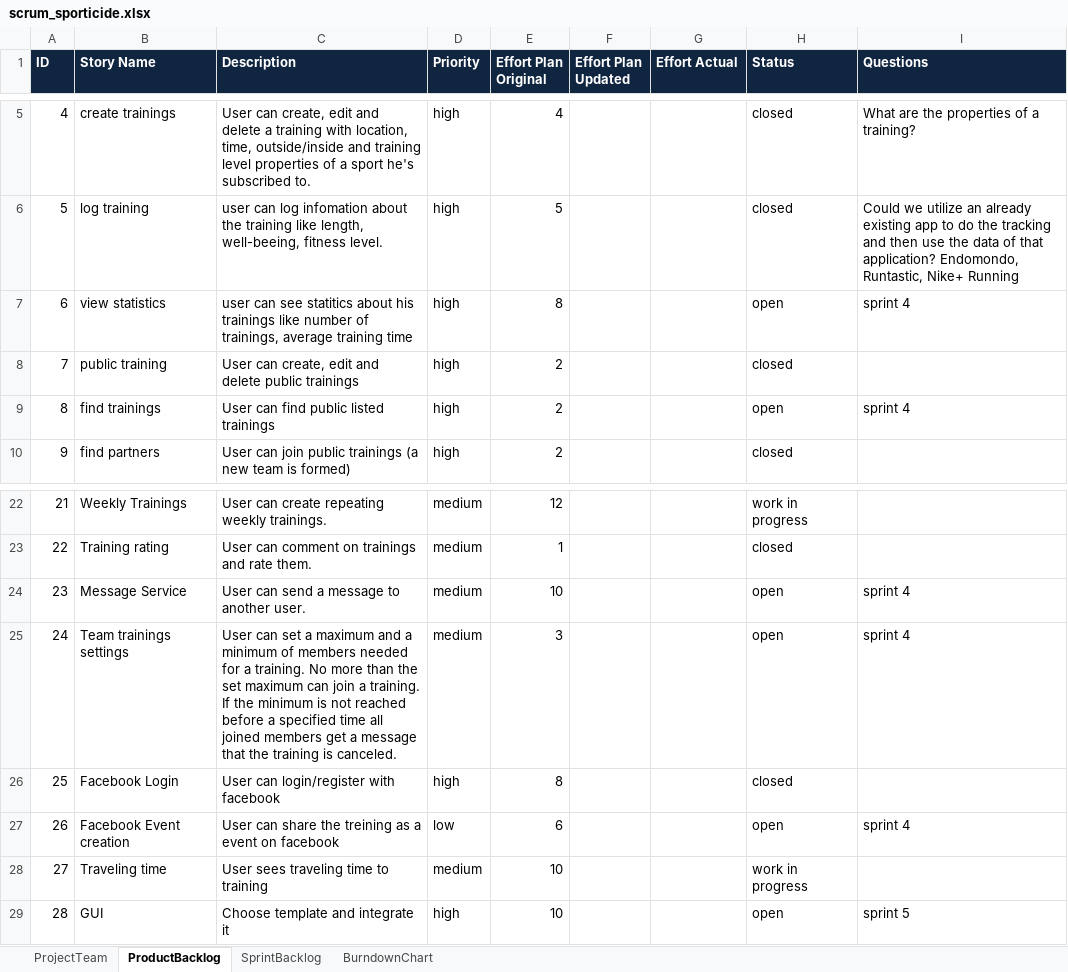
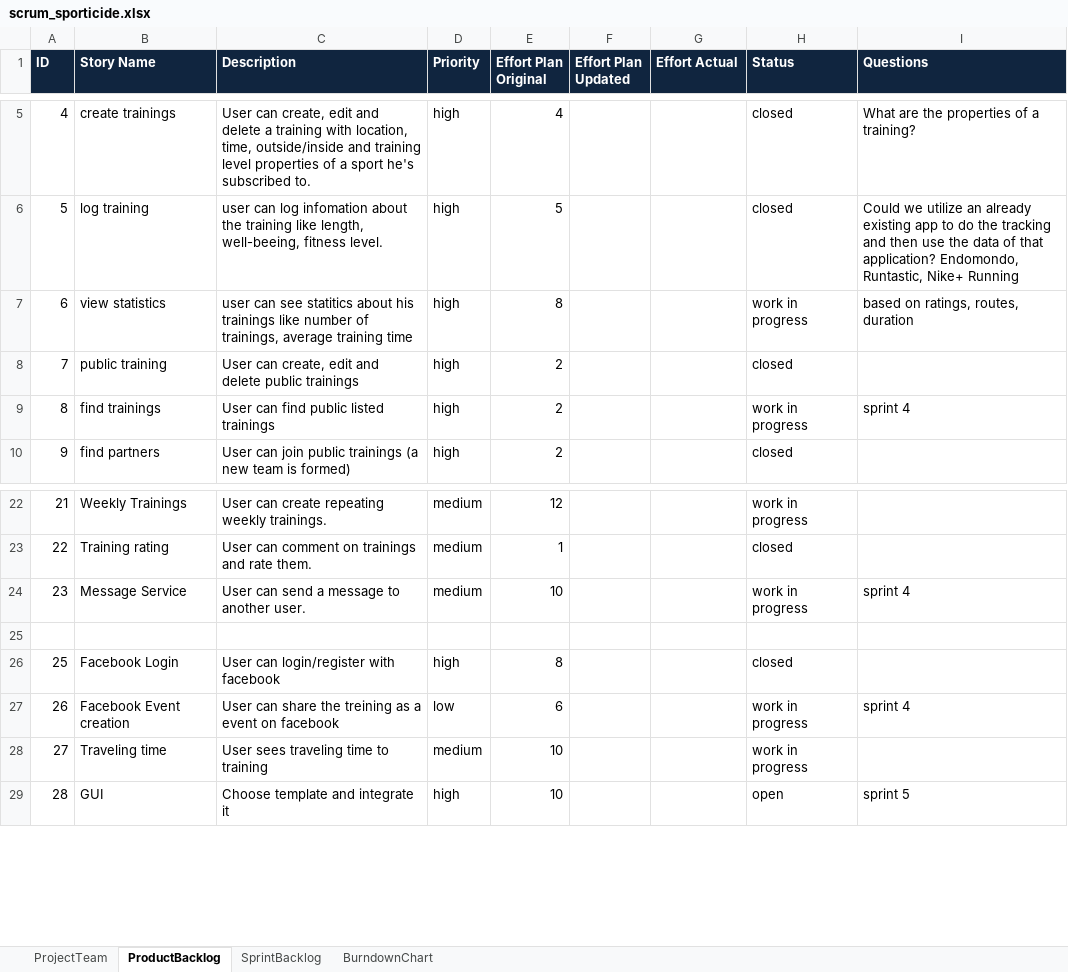
Before and after one commit to ASE15/Sporticide, an Excel workbook: scrum/scrum_sporticide.xlsx, sheet ProductBacklog, drawn as a sheet; only a part is shown, gaps mark what is left out; values as stored, in another font and other column widths than the file's, no borders; conditional formats not drawn; the diff names each change by its address in the sheet, - before the commit and + after, or states it on an @@ line.

```diff
--- a/scrum/scrum_sporticide.xlsx (sheet ProductBacklog)
+++ b/scrum/scrum_sporticide.xlsx (sheet ProductBacklog)
-H7 (Status): open
+H7 (Status): work in progress
-I7 (Questions): sprint 4
+I7 (Questions): based on ratings, routes, duration
-H9 (Status): open
+H9 (Status): work in progress
-H24 (Status): open
+H24 (Status): work in progress
-row 25: 24 | Team trainings settings | User can set a maximum and a minimum of members needed for a training. No more than the set maximum can join a training. If the minimum is not reached before a specified time all joined members get a message that the training is canceled. | medium | 3 |  |  | open | sprint 4
+row 25: (empty)
-H27 (Status): open
+H27 (Status): work in progress
```
Also changed, not shown: sheet BurndownChart, sheet SprintBacklog, formulas that keep their value, charts or pictures.
